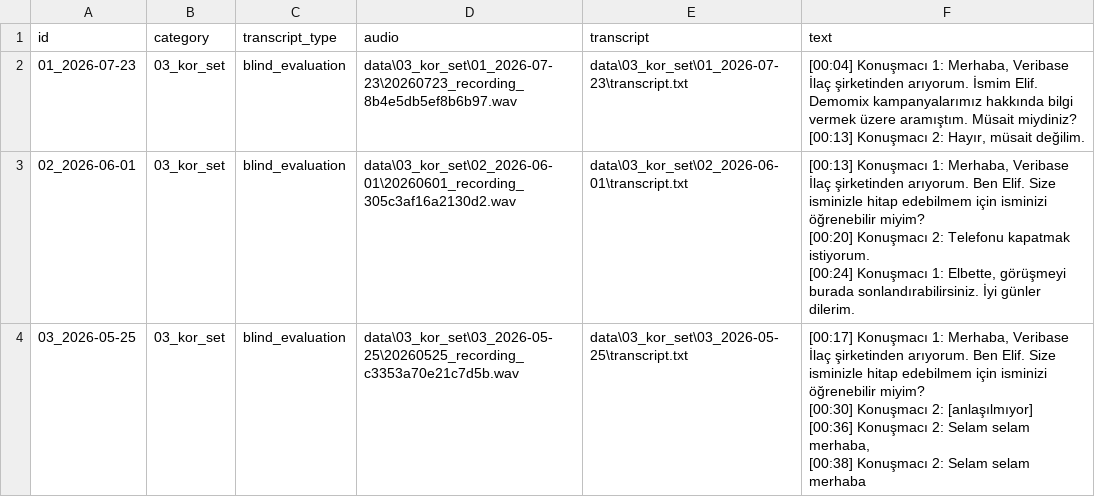
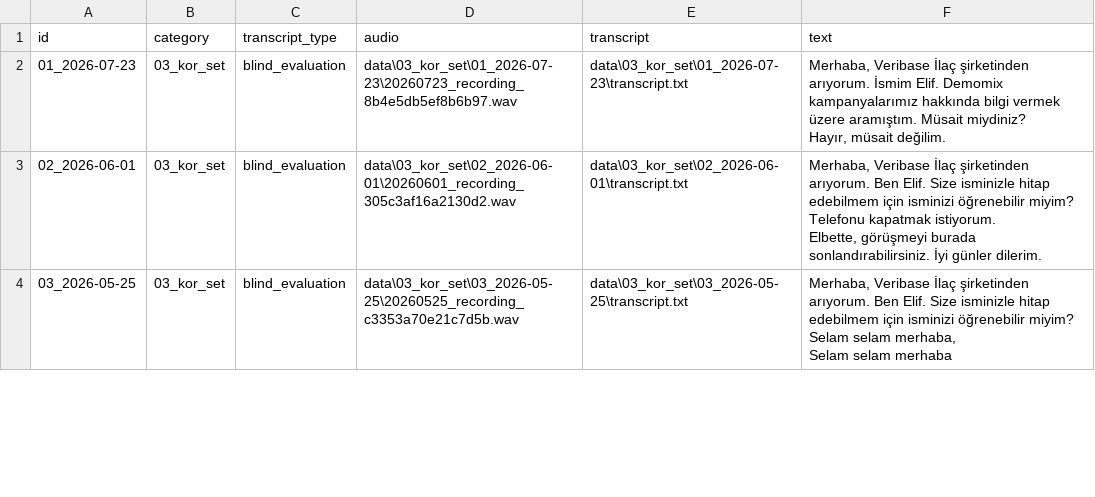
Before and after one commit to moized/stt-demo, a CSV file: training/manifests/blind_evaluation.csv, drawn as a sheet; only a part is shown; the diff covers the shown part only.

```diff
--- a/training/manifests/blind_evaluation.csv
+++ b/training/manifests/blind_evaluation.csv
@@ -1,10 +1,9 @@
 id,category,transcript_type,audio,transcript,text
-01_2026-07-23,03_kor_set,blind_evaluation,data\03_kor_set\01_2026-07-23\20260723_recording_8b4e5db5ef8b6b97.wav,data\03_kor_set\01_2026-07-23\transcript.txt,"[00:04] Konuşmacı 1: Merhaba, Veribase İlaç şirketinden arıyorum. İsmim Elif. Demomix kampanyalarımız hakkında bilgi vermek üzere aramıştım. Müsait miydiniz?
-[00:13] Konuşmacı 2: Hayır, müsait değilim."
-02_2026-06-01,03_kor_set,blind_evaluation,data\03_kor_set\02_2026-06-01\20260601_recording_305c3af16a2130d2.wav,data\03_kor_set\02_2026-06-01\transcript.txt,"[00:13] Konuşmacı 1: Merhaba, Veribase İlaç şirketinden arıyorum. Ben Elif. Size isminizle hitap edebilmem için isminizi öğrenebilir miyim?
-[00:20] Konuşmacı 2: Telefonu kapatmak istiyorum.
-[00:24] Konuşmacı 1: Elbette, görüşmeyi burada sonlandırabilirsiniz. İyi günler dilerim."
-03_2026-05-25,03_kor_set,blind_evaluation,data\03_kor_set\03_2026-05-25\20260525_recording_c3353a70e21c7d5b.wav,data\03_kor_set\03_2026-05-25\transcript.txt,"[00:17] Konuşmacı 1: Merhaba, Veribase İlaç şirketinden arıyorum. Ben Elif. Size isminizle hitap edebilmem için isminizi öğrenebilir miyim?
-[00:30] Konuşmacı 2: [anlaşılmıyor]
-[00:36] Konuşmacı 2: Selam selam merhaba,
-[00:38] Konuşmacı 2: Selam selam merhaba"
+01_2026-07-23,03_kor_set,blind_evaluation,data\03_kor_set\01_2026-07-23\20260723_recording_8b4e5db5ef8b6b97.wav,data\03_kor_set\01_2026-07-23\transcript.txt,"Merhaba, Veribase İlaç şirketinden arıyorum. İsmim Elif. Demomix kampanyalarımız hakkında bilgi vermek üzere aramıştım. Müsait miydiniz?
+Hayır, müsait değilim."
+02_2026-06-01,03_kor_set,blind_evaluation,data\03_kor_set\02_2026-06-01\20260601_recording_305c3af16a2130d2.wav,data\03_kor_set\02_2026-06-01\transcript.txt,"Merhaba, Veribase İlaç şirketinden arıyorum. Ben Elif. Size isminizle hitap edebilmem için isminizi öğrenebilir miyim?
+Telefonu kapatmak istiyorum.
+Elbette, görüşmeyi burada sonlandırabilirsiniz. İyi günler dilerim."
+03_2026-05-25,03_kor_set,blind_evaluation,data\03_kor_set\03_2026-05-25\20260525_recording_c3353a70e21c7d5b.wav,data\03_kor_set\03_2026-05-25\transcript.txt,"Merhaba, Veribase İlaç şirketinden arıyorum. Ben Elif. Size isminizle hitap edebilmem için isminizi öğrenebilir miyim?
+Selam selam merhaba,
+Selam selam merhaba"
```
Also changed, not shown: 8 edited cells elsewhere in this file, training/manifests/test.csv, training/manifests/validation.csv, 3 other files.
